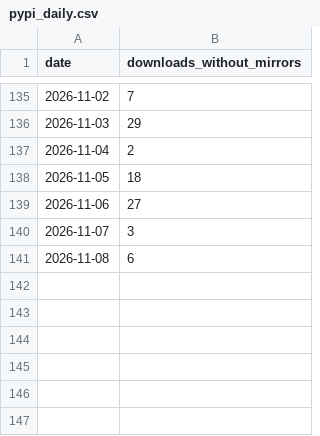
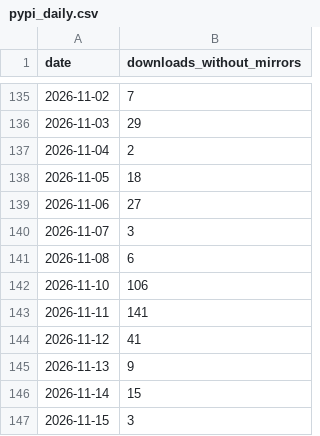
Before and after one commit to lacclab/scanpath-studio, a CSV file: stats/pypi_daily.csv, drawn as a sheet; only a part is shown, gaps mark what is left out; the diff names each change by its address in the sheet, - before the commit and + after, or states it on an @@ line.

```diff
--- a/stats/pypi_daily.csv
+++ b/stats/pypi_daily.csv
+row 142: 2026-11-10 | 106
+row 143: 2026-11-11 | 141
+row 144: 2026-11-12 | 41
+row 145: 2026-11-13 | 9
+row 146: 2026-11-14 | 15
+row 147: 2026-11-15 | 3
```
Also changed, not shown: stats/traffic_daily.csv, 4 other files.
